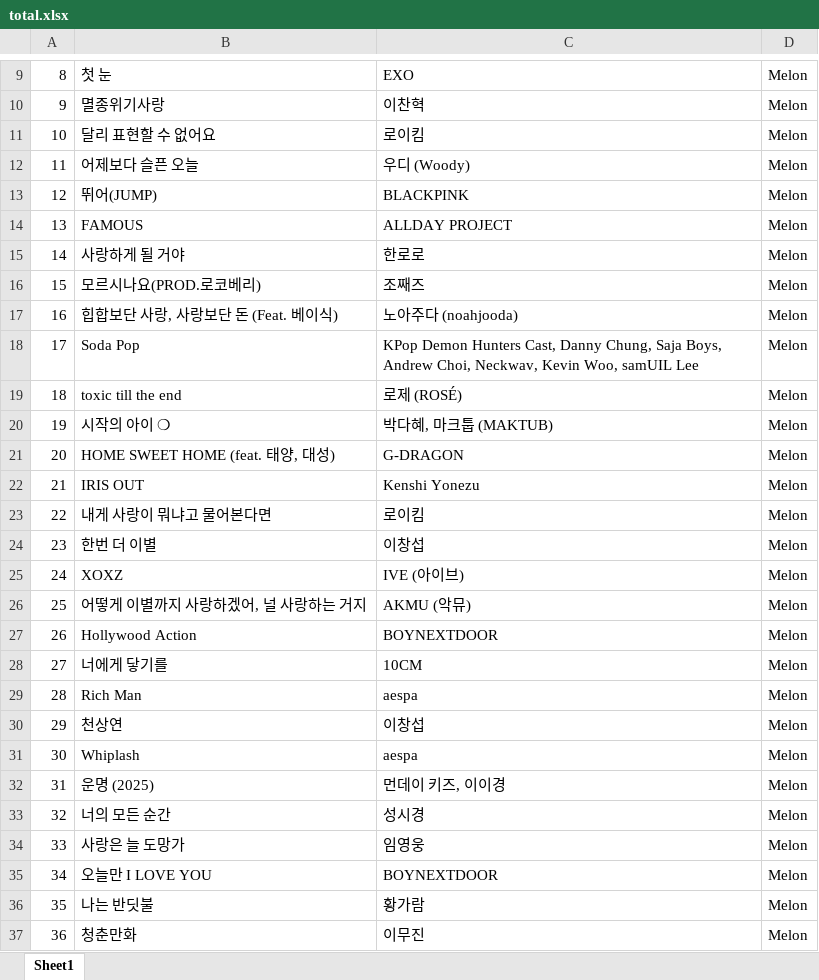
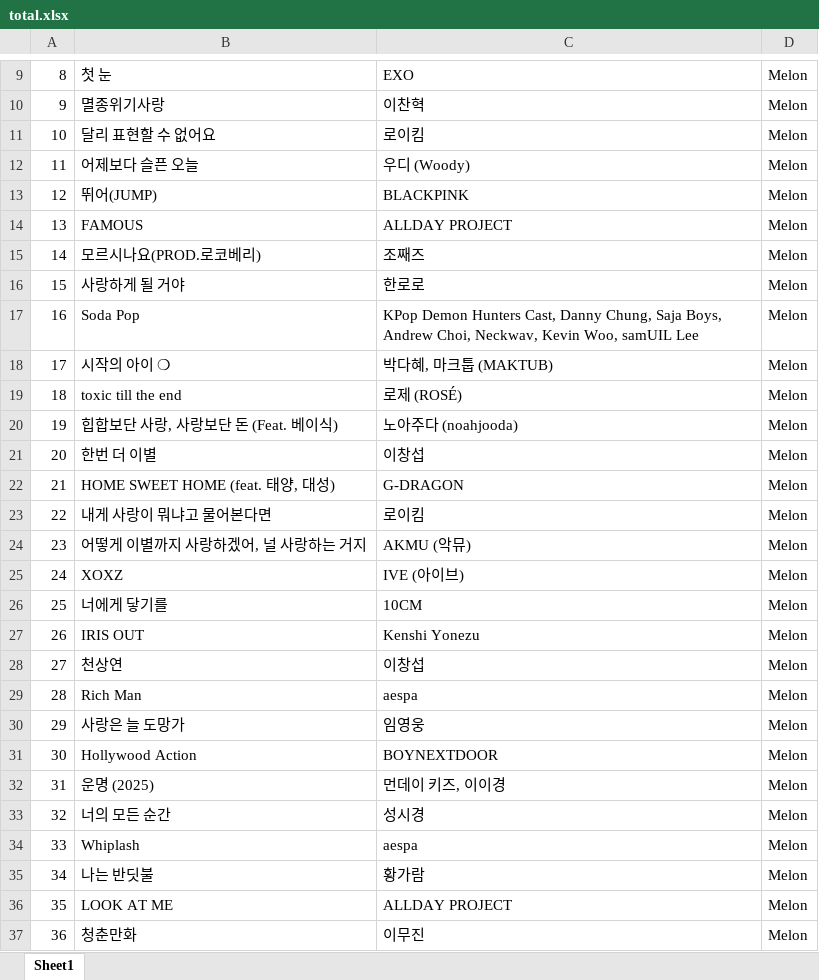
Before and after one commit to jeonggga/SESAC3_Study, an Excel workbook: total.xlsx, sheet Sheet1, drawn as a sheet; only a part is shown, gaps mark what is left out; values as stored, in another font and other column widths than the file's, no borders; the diff covers the shown part only; the diff names each change by its address in the sheet, - before the commit and + after, or states it on an @@ line.

```diff
--- a/total.xlsx (sheet Sheet1)
+++ b/total.xlsx (sheet Sheet1)
-B15: 사랑하게 될 거야
+B15: 모르시나요(PROD.로코베리)
-C15: 한로로
+C15: 조째즈
-B16: 모르시나요(PROD.로코베리)
+B16: 사랑하게 될 거야
-C16: 조째즈
+C16: 한로로
-B17: 힙합보단 사랑, 사랑보단 돈 (Feat. 베이식)
+B17: Soda Pop
-C17: 노아주다 (noahjooda)
+C17: KPop Demon Hunters Cast, Danny Chung, Saja Boys, Andrew Choi, Neckwav, Kevin Woo, samUIL Lee
-B18: Soda Pop
+B18: 시작의 아이 ❍
-C18: KPop Demon Hunters Cast, Danny Chung, Saja Boys, Andrew Choi, Neckwav, Kevin Woo, samUIL Lee
+C18: 박다혜, 마크툽 (MAKTUB)
-B20: 시작의 아이 ❍
+B20: 힙합보단 사랑, 사랑보단 돈 (Feat. 베이식)
-C20: 박다혜, 마크툽 (MAKTUB)
+C20: 노아주다 (noahjooda)
-B21: HOME SWEET HOME (feat. 태양, 대성)
+B21: 한번 더 이별
-C21: G-DRAGON
+C21: 이창섭
-B22: IRIS OUT
+B22: HOME SWEET HOME (feat. 태양, 대성)
-C22: Kenshi Yonezu
+C22: G-DRAGON
-B24: 한번 더 이별
+B24: 어떻게 이별까지 사랑하겠어, 널 사랑하는 거지
-C24: 이창섭
+C24: AKMU (악뮤)
-B26: 어떻게 이별까지 사랑하겠어, 널 사랑하는 거지
+B26: 너에게 닿기를
-C26: AKMU (악뮤)
+C26: 10CM
-B27: Hollywood Action
+B27: IRIS OUT
-C27: BOYNEXTDOOR
+C27: Kenshi Yonezu
-B28: 너에게 닿기를
+B28: 천상연
-C28: 10CM
+C28: 이창섭
-B30: 천상연
+B30: 사랑은 늘 도망가
-C30: 이창섭
+C30: 임영웅
-B31: Whiplash
+B31: Hollywood Action
-C31: aespa
+C31: BOYNEXTDOOR
-B34: 사랑은 늘 도망가
+B34: Whiplash
-C34: 임영웅
+C34: aespa
-B35: 오늘만 I LOVE YOU
+B35: 나는 반딧불
-C35: BOYNEXTDOOR
+C35: 황가람
-B36: 나는 반딧불
+B36: LOOK AT ME
-C36: 황가람
+C36: ALLDAY PROJECT
```
Also changed, not shown: 1 added row, 1 removed row and 477 edited cells elsewhere in this sheet, bugs_final_df.xlsx, genie_final_df.xlsx, 2 other files.
